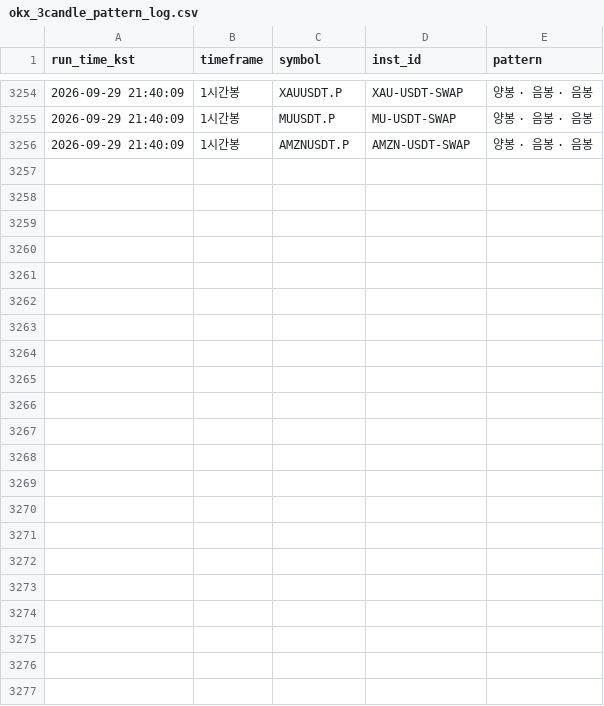
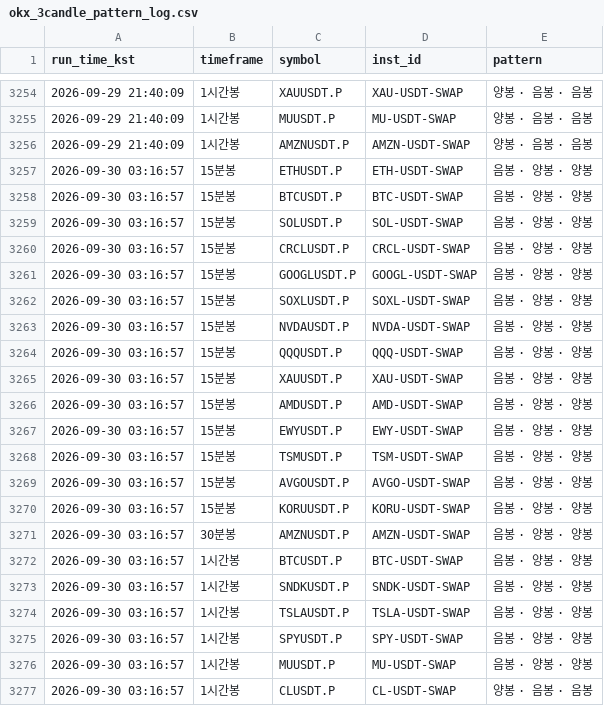
Before and after one commit to suchulkim/Trader_KIM, a CSV file: okx_3candle_pattern_log.csv, drawn as a sheet; only a part is shown, gaps mark what is left out.

```diff
--- a/okx_3candle_pattern_log.csv
+++ b/okx_3candle_pattern_log.csv
@@ -3256 +3256,22 @@
 2026-09-29 21:40:09,1시간봉,AMZNUSDT.P,AMZN-USDT-SWAP,양봉 · 음봉 · 음봉
+2026-09-30 03:16:57,15분봉,ETHUSDT.P,ETH-USDT-SWAP,음봉 · 양봉 · 양봉
+2026-09-30 03:16:57,15분봉,BTCUSDT.P,BTC-USDT-SWAP,음봉 · 양봉 · 양봉
+2026-09-30 03:16:57,15분봉,SOLUSDT.P,SOL-USDT-SWAP,음봉 · 양봉 · 양봉
+2026-09-30 03:16:57,15분봉,CRCLUSDT.P,CRCL-USDT-SWAP,음봉 · 양봉 · 양봉
+2026-09-30 03:16:57,15분봉,GOOGLUSDT.P,GOOGL-USDT-SWAP,음봉 · 양봉 · 양봉
+2026-09-30 03:16:57,15분봉,SOXLUSDT.P,SOXL-USDT-SWAP,음봉 · 양봉 · 양봉
+2026-09-30 03:16:57,15분봉,NVDAUSDT.P,NVDA-USDT-SWAP,음봉 · 양봉 · 양봉
+2026-09-30 03:16:57,15분봉,QQQUSDT.P,QQQ-USDT-SWAP,음봉 · 양봉 · 양봉
+2026-09-30 03:16:57,15분봉,XAUUSDT.P,XAU-USDT-SWAP,음봉 · 양봉 · 양봉
+2026-09-30 03:16:57,15분봉,AMDUSDT.P,AMD-USDT-SWAP,음봉 · 양봉 · 양봉
+2026-09-30 03:16:57,15분봉,EWYUSDT.P,EWY-USDT-SWAP,음봉 · 양봉 · 양봉
+2026-09-30 03:16:57,15분봉,TSMUSDT.P,TSM-USDT-SWAP,음봉 · 양봉 · 양봉
+2026-09-30 03:16:57,15분봉,AVGOUSDT.P,AVGO-USDT-SWAP,음봉 · 양봉 · 양봉
+2026-09-30 03:16:57,15분봉,KORUUSDT.P,KORU-USDT-SWAP,음봉 · 양봉 · 양봉
+2026-09-30 03:16:57,30분봉,AMZNUSDT.P,AMZN-USDT-SWAP,음봉 · 양봉 · 양봉
+2026-09-30 03:16:57,1시간봉,BTCUSDT.P,BTC-USDT-SWAP,음봉 · 양봉 · 양봉
+2026-09-30 03:16:57,1시간봉,SNDKUSDT.P,SNDK-USDT-SWAP,음봉 · 양봉 · 양봉
+2026-09-30 03:16:57,1시간봉,TSLAUSDT.P,TSLA-USDT-SWAP,음봉 · 양봉 · 양봉
+2026-09-30 03:16:57,1시간봉,SPYUSDT.P,SPY-USDT-SWAP,음봉 · 양봉 · 양봉
+2026-09-30 03:16:57,1시간봉,MUUSDT.P,MU-USDT-SWAP,음봉 · 양봉 · 양봉
+2026-09-30 03:16:57,1시간봉,CLUSDT.P,CL-USDT-SWAP,양봉 · 음봉 · 음봉
```
Also changed, not shown: 2 other files.
